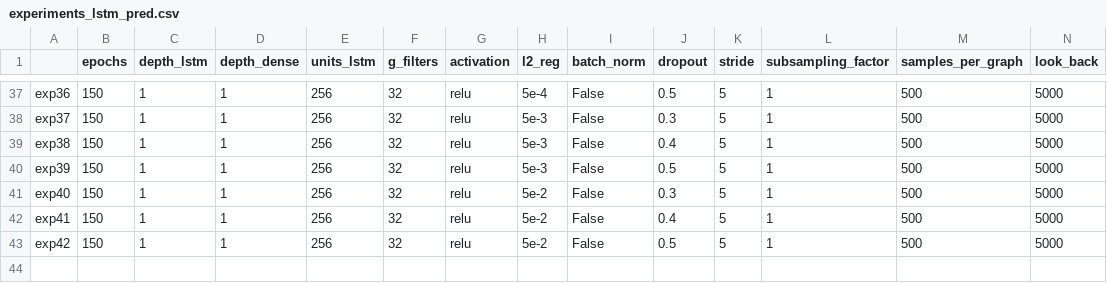
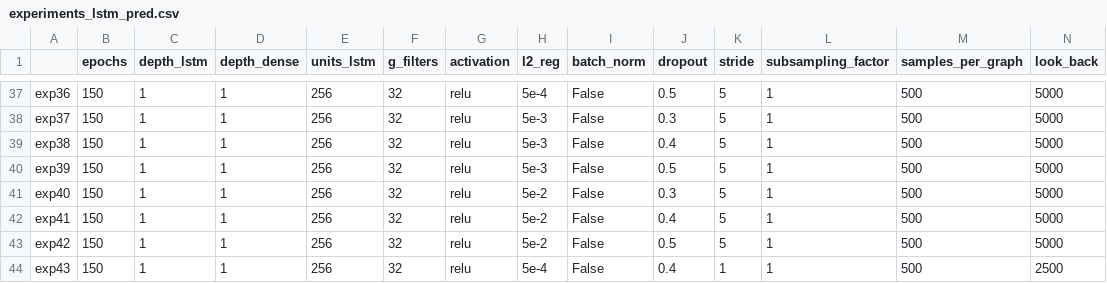
Before and after one commit to AlessiaRuggeri30/epileptic-seizure-prediction, a CSV file: graph-based_dl/lstm/experiments_lstm_pred.csv, drawn as a sheet; only a part is shown, gaps mark what is left out; rows hold the shown columns only; the diff names each change by its address in the sheet, - before the commit and + after, or states it on an @@ line.

Commit message:
Added graph lstm results

```diff
--- a/graph-based_dl/lstm/experiments_lstm_pred.csv
+++ b/graph-based_dl/lstm/experiments_lstm_pred.csv
+row 44: exp43 | 150 | 1 | 1 | 256 | 32 | relu | 5e-4 | False | 0.4 | 1 | 1 | 500 | 2500
```
Also changed, not shown: 4 other files.
